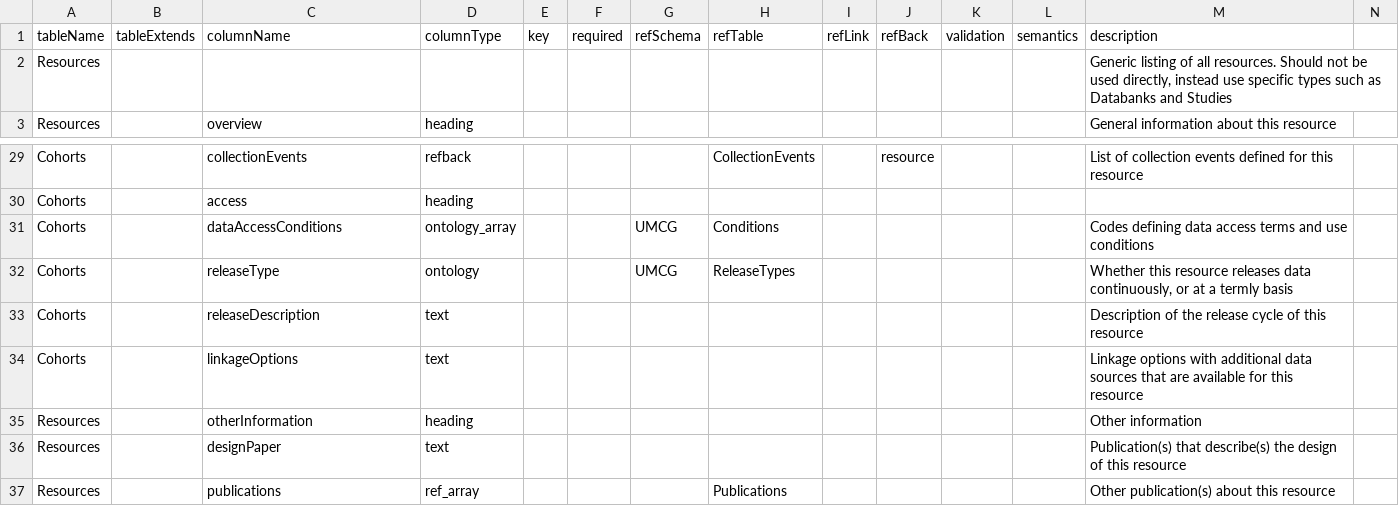
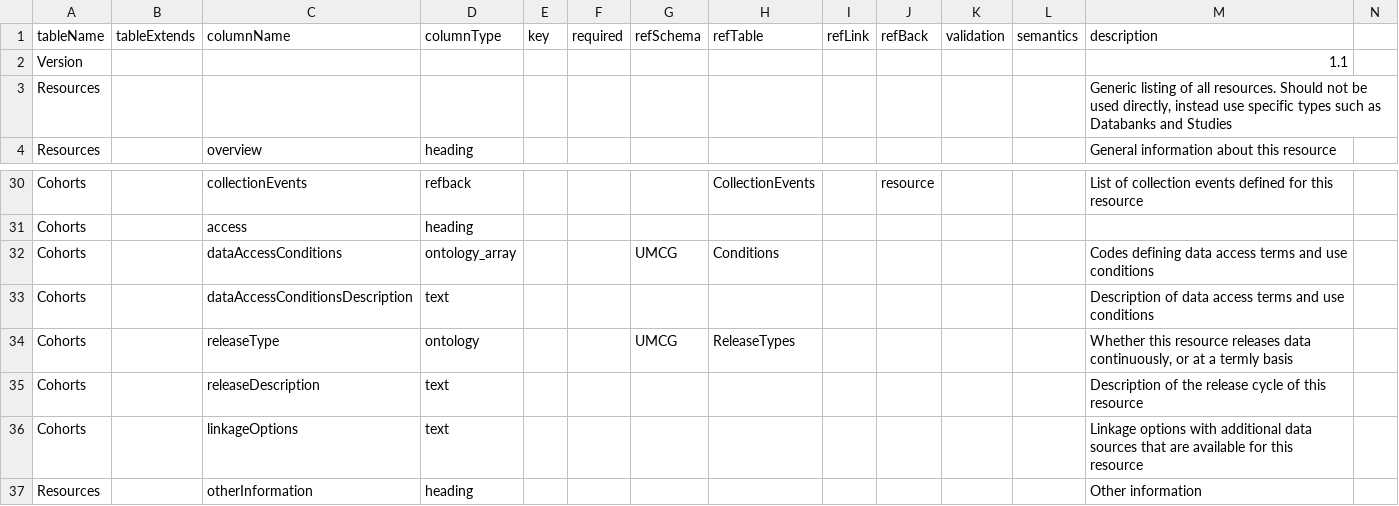
Before and after one commit to molgenis/molgenis-py-cohorts-etl, a CSV file: staging-model.csv, drawn as a sheet; only a part is shown, gaps mark what is left out; the shorter side is filled out with more unchanged rows.

Commit message:
update staging-model

```diff
--- a/staging-model.csv
+++ b/staging-model.csv
@@ -1,2 +1,3 @@
 tableName,tableExtends,columnName,columnType,key,required,refSchema,refTable,refLink,refBack,validation,semantics,description
+Version,,,,,,,,,,,,1.1
 Resources,,,,,,,,,,,,"Generic listing of all resources. Should not be used directly, instead use specific types such as Databanks and Studies"
@@ -31,2 +32,3 @@ Cohorts,,access,heading,,,,,,,,,
 Cohorts,,dataAccessConditions,ontology_array,,,UMCG,Conditions,,,,,Codes defining data access terms and use conditions
+Cohorts,,dataAccessConditionsDescription,text,,,,,,,,,Description of data access terms and use conditions
 Cohorts,,releaseType,ontology,,,UMCG,ReleaseTypes,,,,,"Whether this resource releases data continuously, or at a termly basis"
```
